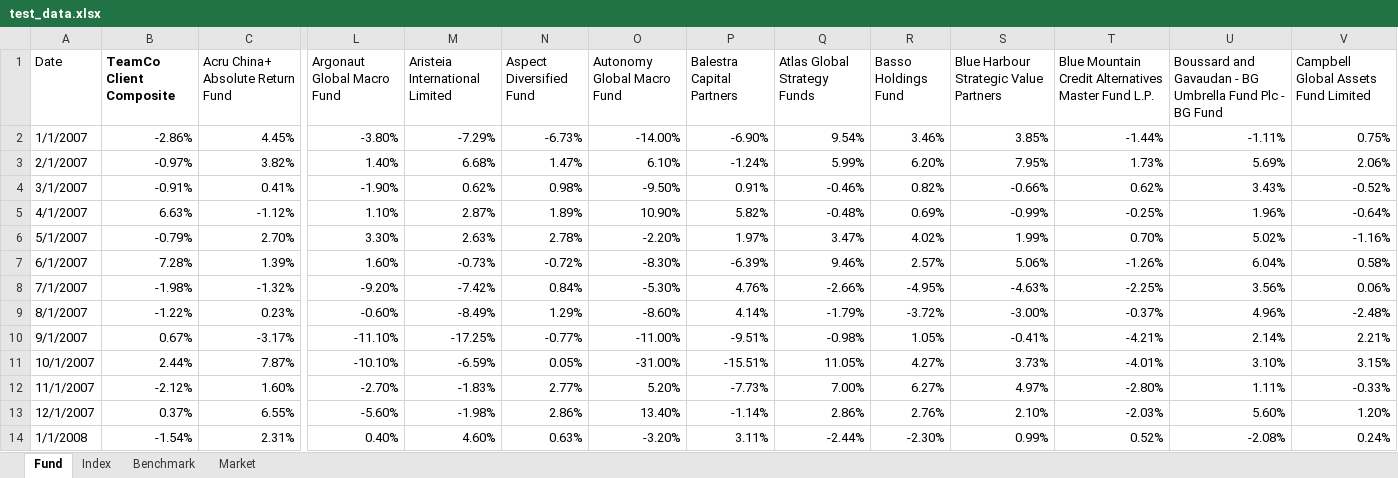
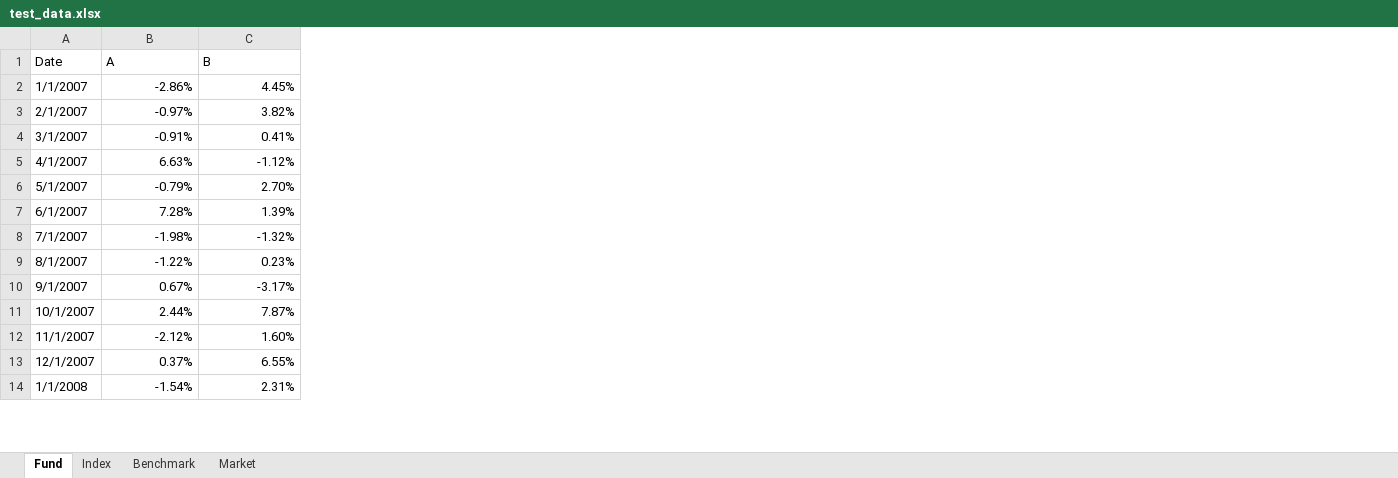
Before and after one commit to fzn0728/Pair-Comparison, an Excel workbook: test_data.xlsx, sheet Fund, drawn as a sheet; only a part is shown, gaps mark what is left out; values as stored, in another font and other column widths than the file's, no borders; the diff covers the shown part only; the diff names each change by its address in the sheet, - before the commit and + after, or states it on an @@ line.

Commit message:
cut fund number to 10

```diff
--- a/test_data.xlsx (sheet Fund)
+++ b/test_data.xlsx (sheet Fund)
-column L (Argonaut Global Macro Fund), rows 2-14: -3.80% | 1.40% | -1.90% | 1.10% | 3.30% | 1.60% | -9.20% | -0.60% | -11.10% | -10.10% | -2.70% | -5.60% | 0.40%
-column M (Aristeia International Limited), rows 2-14: -7.29% | 6.68% | 0.62% | 2.87% | 2.63% | -0.73% | -7.42% | -8.49% | -17.25% | -6.59% | -1.83% | -1.98% | 4.60%
-column N (Aspect Diversified Fund), rows 2-14: -6.73% | 1.47% | 0.98% | 1.89% | 2.78% | -0.72% | 0.84% | 1.29% | -0.77% | 0.05% | 2.77% | 2.86% | 0.63%
-column O (Autonomy Global Macro Fund), rows 2-14: -14.00% | 6.10% | -9.50% | 10.90% | -2.20% | -8.30% | -5.30% | -8.60% | -11.00% | -31.00% | 5.20% | 13.40% | -3.20%
-column P (Balestra Capital Partners), rows 2-14: -6.90% | -1.24% | 0.91% | 5.82% | 1.97% | -6.39% | 4.76% | 4.14% | -9.51% | -15.51% | -7.73% | -1.14% | 3.11%
-column Q (Atlas Global Strategy Funds), rows 2-14: 9.54% | 5.99% | -0.46% | -0.48% | 3.47% | 9.46% | -2.66% | -1.79% | -0.98% | 11.05% | 7.00% | 2.86% | -2.44%
-column R (Basso Holdings Fund), rows 2-14: 3.46% | 6.20% | 0.82% | 0.69% | 4.02% | 2.57% | -4.95% | -3.72% | 1.05% | 4.27% | 6.27% | 2.76% | -2.30%
-column S, rows 1-14: Blue Harbour Strategic Value Partners | 3.85% | 7.95% | -0.66% | -0.99% | 1.99% | 5.06% | -4.63% | -3.00% | -0.41% | 3.73% | 4.97% | 2.10% | 0.99%
-column T, rows 1-14: Blue Mountain Credit Alternatives Master Fund L.P. | -1.44% | 1.73% | 0.62% | -0.25% | 0.70% | -1.26% | -2.25% | -0.37% | -4.21% | -4.01% | -2.80% | -2.03% | 0.52%
-column U, rows 1-14: Boussard and Gavaudan - BG Umbrella Fund Plc - BG Fund | -1.11% | 5.69% | 3.43% | 1.96% | 5.02% | 6.04% | 3.56% | 4.96% | 2.14% | 3.10% | 1.11% | 5.60% | -2.08%
-column V, rows 1-14: Campbell Global Assets Fund Limited | 0.75% | 2.06% | -0.52% | -0.64% | -1.16% | 0.58% | 0.06% | -2.48% | 2.21% | 3.15% | -0.33% | 1.20% | 0.24%
-B1: TeamCo Client Composite
+B1: A
-B1 bold: on
+B1 bold: off
-C1: Acru China+ Absolute Return Fund
+C1: B
```
Also changed, not shown: 8 edited cells elsewhere in this sheet, sheet Index, sheet Market, sheet Benchmark, charts or pictures, 1 other file.
